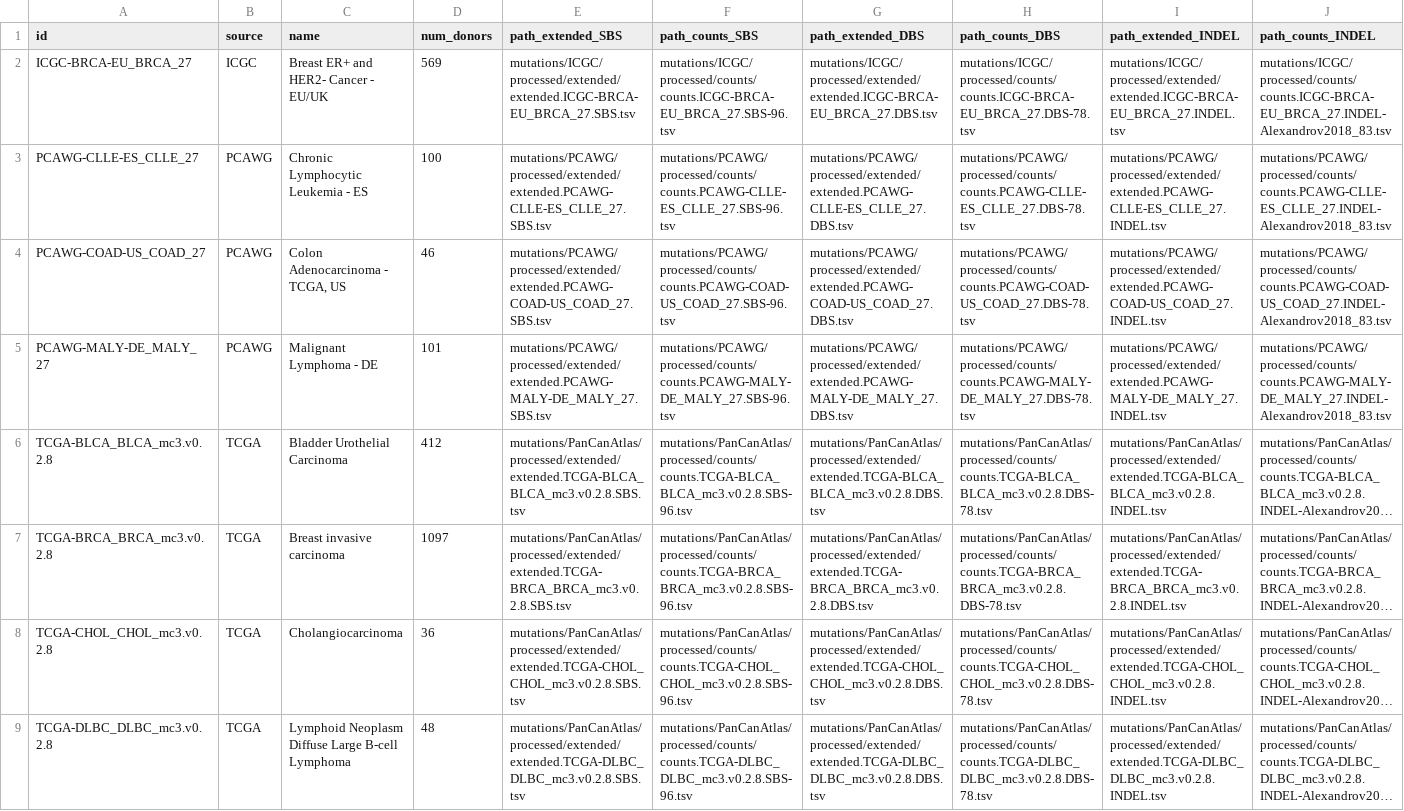
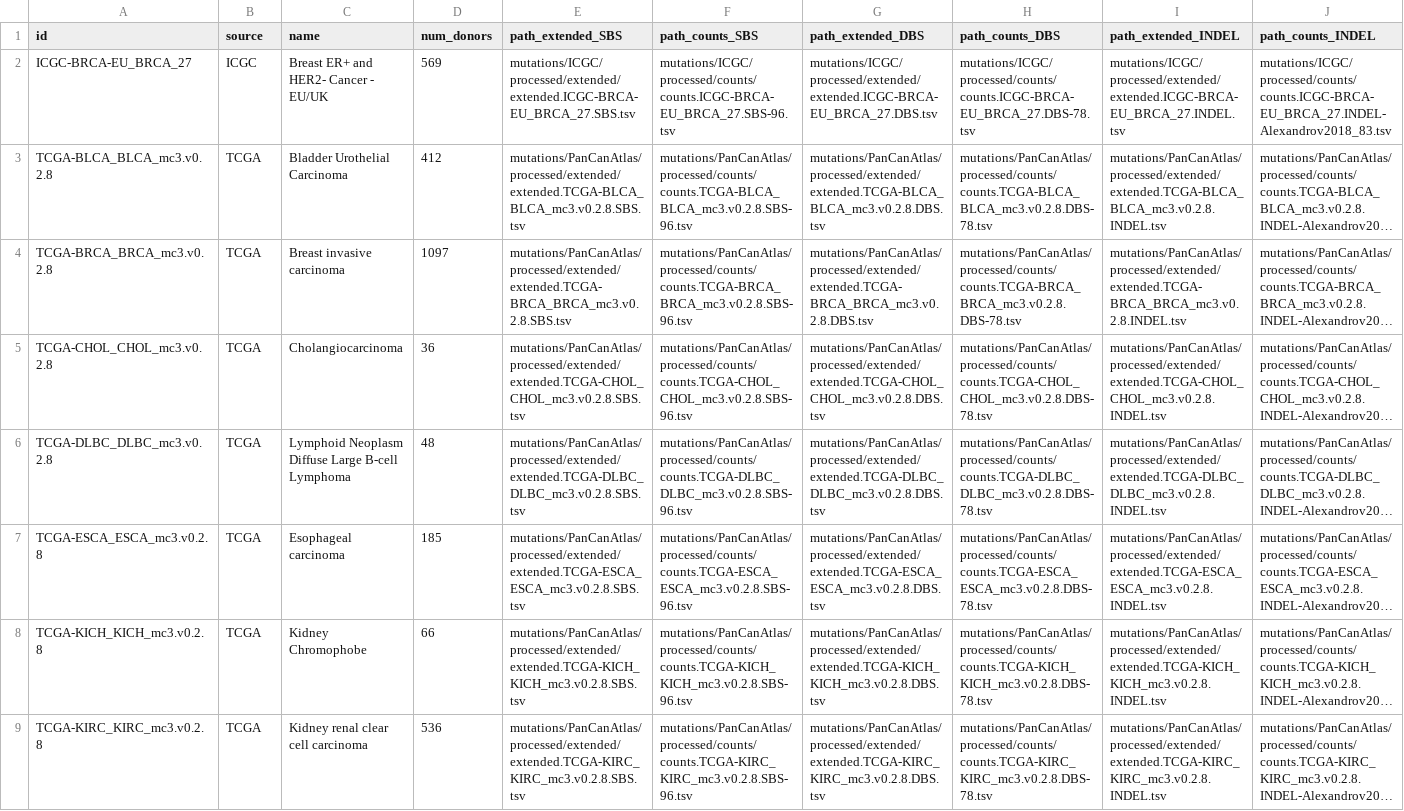
Before and after one commit to keller-mark/signature-visualization-backend, a TSV file: app/data/meta.tsv, drawn as a sheet; only a part is shown; the shorter side is filled out with more unchanged rows; long unchanged cells end in …; rows hold the shown columns only; the diff names each change by its address in the sheet, - before the commit and + after, or states it on an @@ line.

```diff
--- a/app/data/meta.tsv
+++ b/app/data/meta.tsv
-row 3: PCAWG-CLLE-ES_CLLE_27 | PCAWG | Chronic Lymphocytic Leukemia - ES | 100 | mutations/PCAWG/processed/extended/extended.PCAWG-CLLE-ES_CLLE_27.SBS.tsv | mutations/PCAWG/processed/counts/counts.PCAWG-CLLE-ES_CLLE_27.SBS-96.tsv | mutations/PCAWG/processed/extended/extended.PCAWG-CLLE-ES_CLLE_27.DBS.tsv | mutations/PCAWG/processed/counts/counts.PCAWG-CLLE-ES_CLLE_27.DBS-78.tsv | mutations/PCAWG/processed/extended/extended.PCAWG-CLLE-ES_CLLE_27.INDEL.tsv | mutations/PCAWG/processed/counts/counts.PCAWG-CLLE-ES_CLLE_27.INDEL-Alexandrov2018_83.tsv
-row 4: PCAWG-COAD-US_COAD_27 | PCAWG | Colon Adenocarcinoma - TCGA, US | 46 | mutations/PCAWG/processed/extended/extended.PCAWG-COAD-US_COAD_27.SBS.tsv | mutations/PCAWG/processed/counts/counts.PCAWG-COAD-US_COAD_27.SBS-96.tsv | mutations/PCAWG/processed/extended/extended.PCAWG-COAD-US_COAD_27.DBS.tsv | mutations/PCAWG/processed/counts/counts.PCAWG-COAD-US_COAD_27.DBS-78.tsv | mutations/PCAWG/processed/extended/extended.PCAWG-COAD-US_COAD_27.INDEL.tsv | mutations/PCAWG/processed/counts/counts.PCAWG-COAD-US_COAD_27.INDEL-Alexandrov2018_83.tsv
-row 5: PCAWG-MALY-DE_MALY_27 | PCAWG | Malignant Lymphoma - DE | 101 | mutations/PCAWG/processed/extended/extended.PCAWG-MALY-DE_MALY_27.SBS.tsv | mutations/PCAWG/processed/counts/counts.PCAWG-MALY-DE_MALY_27.SBS-96.tsv | mutations/PCAWG/processed/extended/extended.PCAWG-MALY-DE_MALY_27.DBS.tsv | mutations/PCAWG/processed/counts/counts.PCAWG-MALY-DE_MALY_27.DBS-78.tsv | mutations/PCAWG/processed/extended/extended.PCAWG-MALY-DE_MALY_27.INDEL.tsv | mutations/PCAWG/processed/counts/counts.PCAWG-MALY-DE_MALY_27.INDEL-Alexandrov2018_83.tsv
```
Also changed, not shown: app/data/sigs/SBS_96_signatures_meta.tsv, 6 other files.
